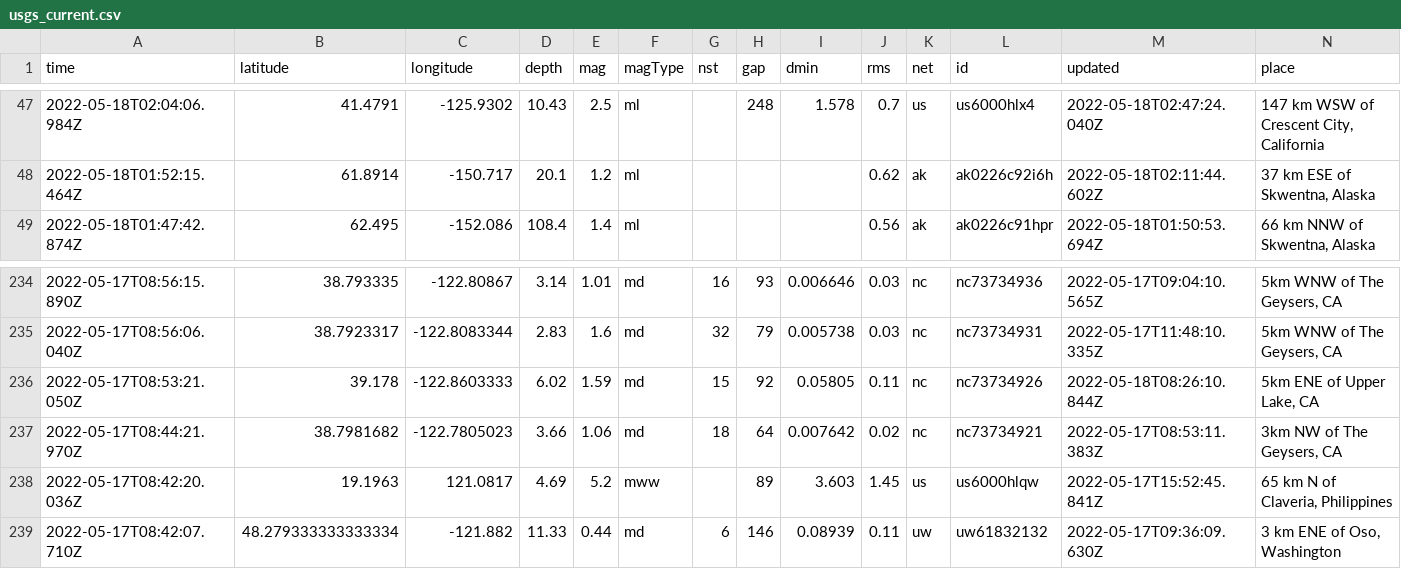
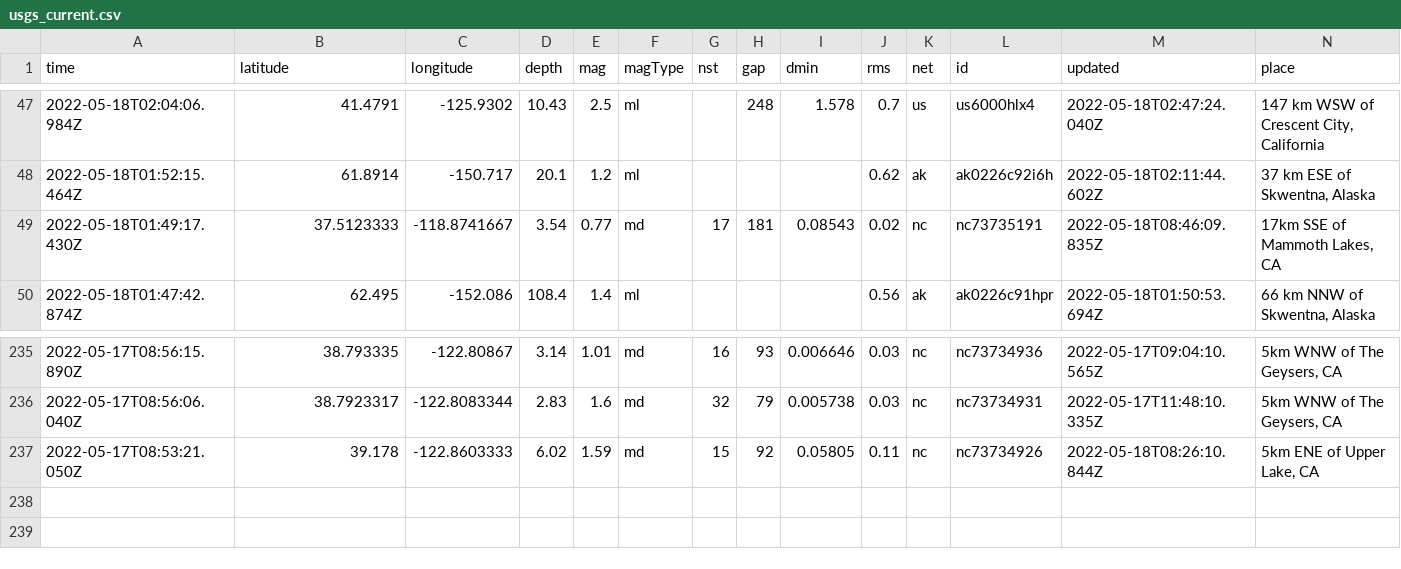
Before and after one commit to AnjDelgado/my-data-robot, a CSV file: usgs_current.csv, drawn as a sheet; only a part is shown, gaps mark what is left out; removed rows and columns are numbered as before the commit, all else as after; rows hold the shown columns only; the diff names each change by its address in the sheet, - before the commit and + after, or states it on an @@ line.

```diff
--- a/usgs_current.csv
+++ b/usgs_current.csv
+row 49: 2022-05-18T01:49:17.430Z | 37.5123333 | -118.8741667 | 3.54 | 0.77 | md | 17 | 181 | 0.08543 | 0.02 | nc | nc73735191 | 2022-05-18T08:46:09.835Z | 17km SSE of Mammoth Lakes, CA
-row 237: 2022-05-17T08:44:21.970Z | 38.7981682 | -122.7805023 | 3.66 | 1.06 | md | 18 | 64 | 0.007642 | 0.02 | nc | nc73734921 | 2022-05-17T08:53:11.383Z | 3km NW of The Geysers, CA
-row 238: 2022-05-17T08:42:20.036Z | 19.1963 | 121.0817 | 4.69 | 5.2 | mww |  | 89 | 3.603 | 1.45 | us | us6000hlqw | 2022-05-17T15:52:45.841Z | 65 km N of Claveria, Philippines
-row 239: 2022-05-17T08:42:07.710Z | 48.279333333333334 | -121.882 | 11.33 | 0.44 | md | 6 | 146 | 0.08939 | 0.11 | uw | uw61832132 | 2022-05-17T09:36:09.630Z | 3 km ENE of Oso, Washington
```
